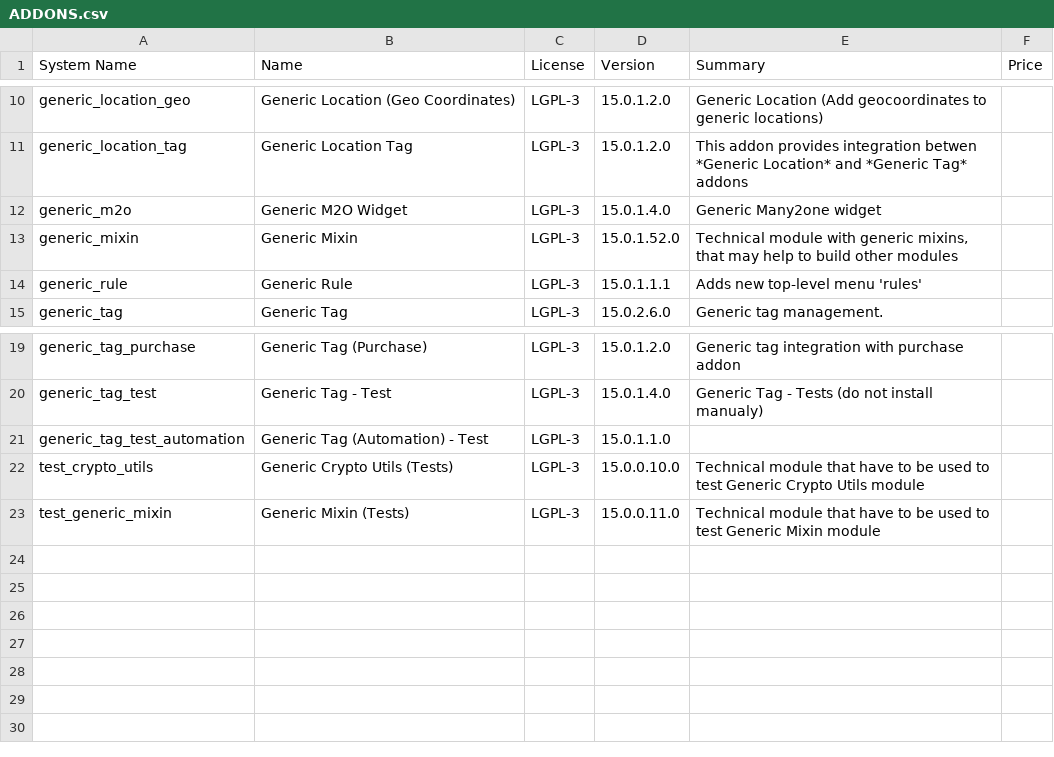
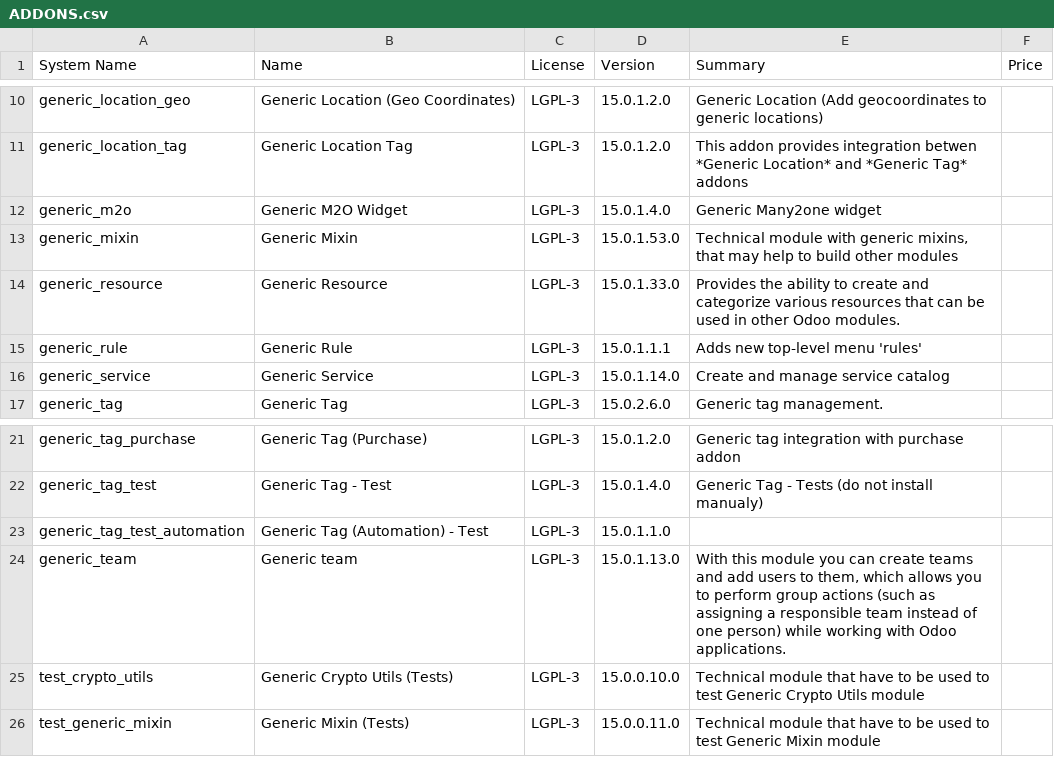
Before and after one commit to crnd-inc/generic-addons, a CSV file: ADDONS.csv, drawn as a sheet; only a part is shown, gaps mark what is left out.

```diff
--- a/ADDONS.csv
+++ b/ADDONS.csv
@@ -12,4 +12,6 @@
 "generic_m2o","Generic M2O Widget","LGPL-3","15.0.1.4.0","Generic Many2one widget","",
-"generic_mixin","Generic Mixin","LGPL-3","15.0.1.52.0","Technical module with generic mixins, that may help to build other modules","",
+"generic_mixin","Generic Mixin","LGPL-3","15.0.1.53.0","Technical module with generic mixins, that may help to build other modules","",
+"generic_resource","Generic Resource","LGPL-3","15.0.1.33.0","Provides the ability to create and categorize         various resources that can be used in other Odoo modules.","",
 "generic_rule","Generic Rule","LGPL-3","15.0.1.1.1","Adds new top-level menu 'rules'","",
+"generic_service","Generic Service","LGPL-3","15.0.1.14.0","Create and manage service catalog","",
 "generic_tag","Generic Tag","LGPL-3","15.0.2.6.0","Generic tag management.","",
@@ -21,2 +23,3 @@
 "generic_tag_test_automation","Generic Tag (Automation) - Test","LGPL-3","15.0.1.1.0","","",
+"generic_team","Generic team","LGPL-3","15.0.1.13.0","With this module you can create teams and add         users to them, which allows you to perform group         actions (such as assigning a responsible team         instead of one person) while working with Odoo applications.","",
 "test_crypto_utils","Generic Crypto Utils (Tests)","LGPL-3","15.0.0.10.0","Technical module that have to be used to test Generic Crypto Utils module","",
```
Also changed, not shown: 25 other files.
